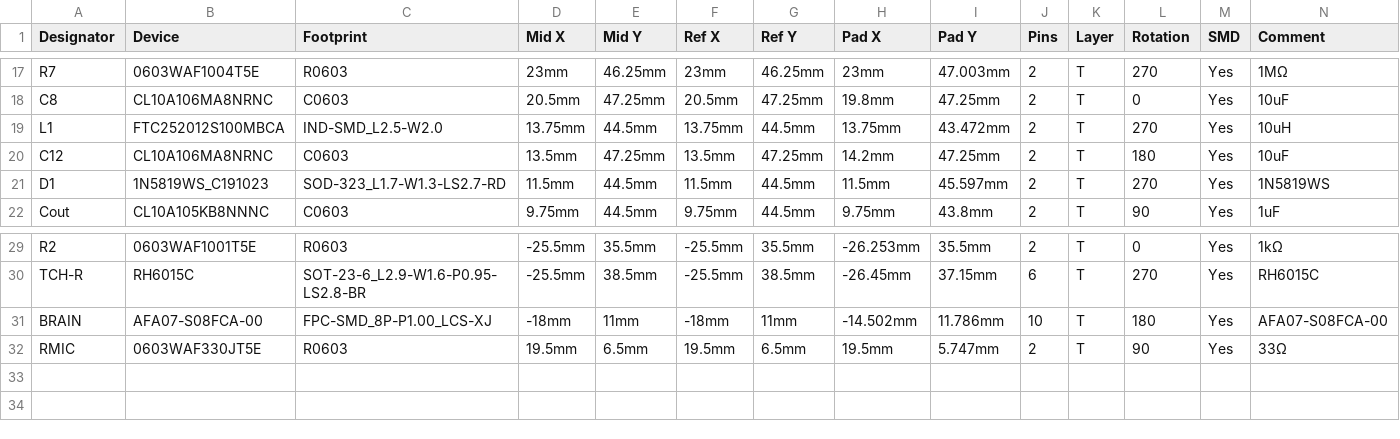
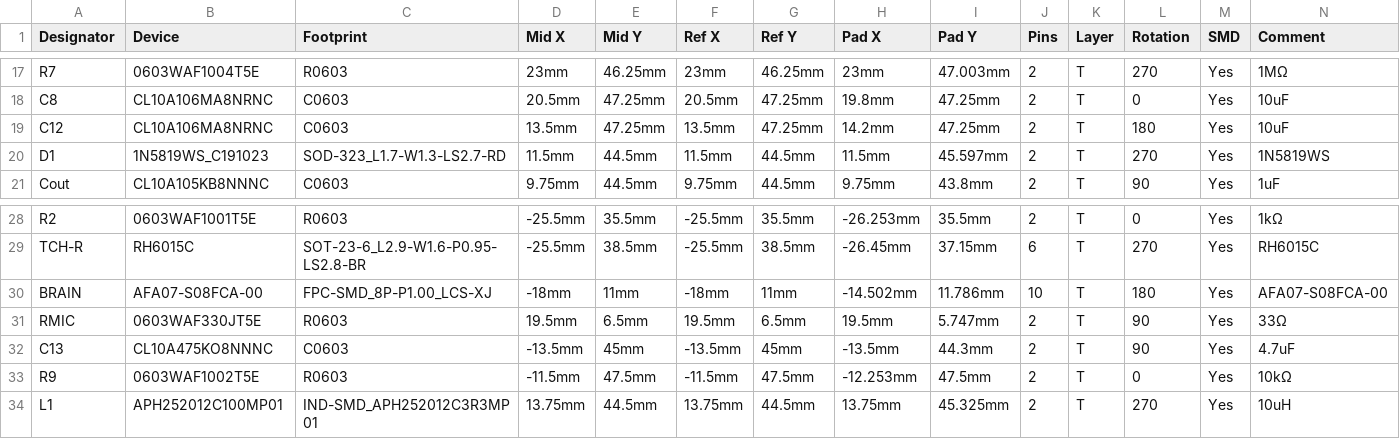
Before and after one commit to TNY-Robotics/TNY-360, a CSV file: PCBs/Visor Board/Visor Board - PickAndPlace.csv, drawn as a sheet; only a part is shown, gaps mark what is left out; removed rows and columns are numbered as before the commit, all else as after; the diff names each change by its address in the sheet, - before the commit and + after, or states it on an @@ line.

```diff
--- a/PCBs/Visor Board/Visor Board - PickAndPlace.csv
+++ b/PCBs/Visor Board/Visor Board - PickAndPlace.csv
-row 19: L1 | FTC252012S100MBCA | IND-SMD_L2.5-W2.0 | 13.75mm | 44.5mm | 13.75mm | 44.5mm | 13.75mm | 43.472mm | 2 | T | 270 | Yes | 10uH
+row 32: C13 | CL10A475KO8NNNC | C0603 | -13.5mm | 45mm | -13.5mm | 45mm | -13.5mm | 44.3mm | 2 | T | 90 | Yes | 4.7uF
+row 33: R9 | 0603WAF1002T5E | R0603 | -11.5mm | 47.5mm | -11.5mm | 47.5mm | -12.253mm | 47.5mm | 2 | T | 0 | Yes | 10kΩ
+row 34: L1 | APH252012C100MP01 | IND-SMD_APH252012C3R3MP01 | 13.75mm | 44.5mm | 13.75mm | 44.5mm | 13.75mm | 45.325mm | 2 | T | 270 | Yes | 10uH
```
Also changed, not shown: PCBs/Backbone/Backbone - PickAndPlace.csv, PCBs/Main Board/Main Board - BOM.csv, 33 other files.
